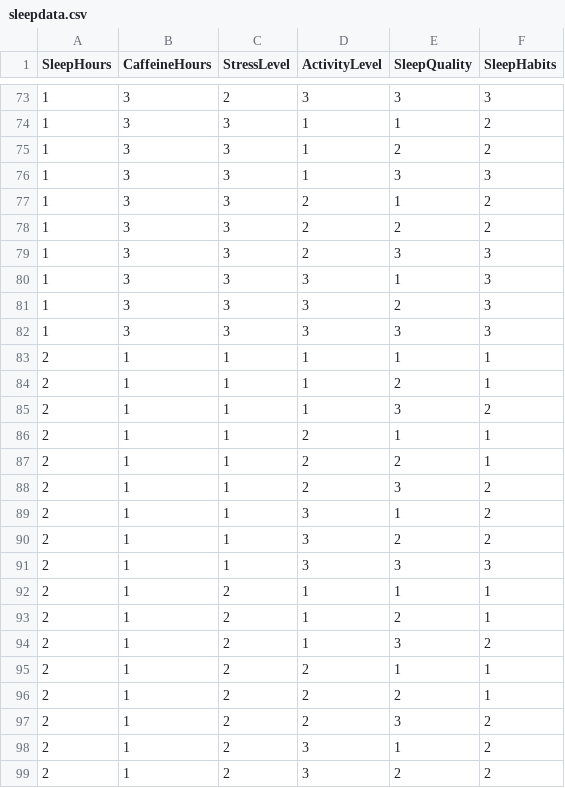
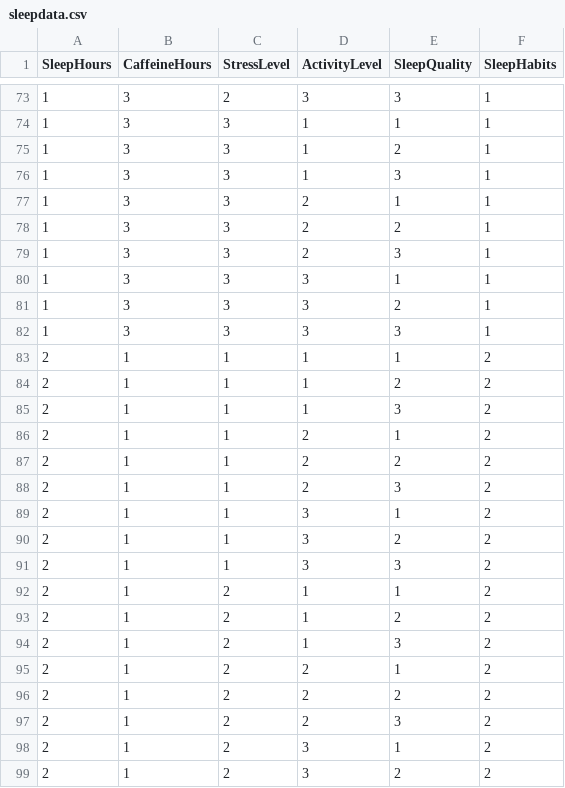
Before and after one commit to jenniferchristine/jeja2306-projekt, a CSV file: Data/sleepdata.csv, drawn as a sheet; only a part is shown, gaps mark what is left out; the diff covers the shown part only.

```diff
--- a/Data/sleepdata.csv
+++ b/Data/sleepdata.csv
@@ -73,16 +73,16 @@ SleepHours,CaffeineHours,StressLevel,ActivityLevel,SleepQuality,SleepHabits
-1,3,2,3,3,3
-1,3,3,1,1,2
-1,3,3,1,2,2
-1,3,3,1,3,3
-1,3,3,2,1,2
-1,3,3,2,2,2
-1,3,3,2,3,3
-1,3,3,3,1,3
-1,3,3,3,2,3
-1,3,3,3,3,3
-2,1,1,1,1,1
-2,1,1,1,2,1
+1,3,2,3,3,1
+1,3,3,1,1,1
+1,3,3,1,2,1
+1,3,3,1,3,1
+1,3,3,2,1,1
+1,3,3,2,2,1
+1,3,3,2,3,1
+1,3,3,3,1,1
+1,3,3,3,2,1
+1,3,3,3,3,1
+2,1,1,1,1,2
+2,1,1,1,2,2
 2,1,1,1,3,2
-2,1,1,2,1,1
-2,1,1,2,2,1
+2,1,1,2,1,2
+2,1,1,2,2,2
 2,1,1,2,3,2
@@ -90,8 +90,8 @@ SleepHours,CaffeineHours,StressLevel,ActivityLevel,SleepQuality,SleepHabits
 2,1,1,3,2,2
-2,1,1,3,3,3
-2,1,2,1,1,1
-2,1,2,1,2,1
+2,1,1,3,3,2
+2,1,2,1,1,2
+2,1,2,1,2,2
 2,1,2,1,3,2
-2,1,2,2,1,1
-2,1,2,2,2,1
+2,1,2,2,1,2
+2,1,2,2,2,2
 2,1,2,2,3,2
```
Also changed, not shown: 79 edited cells elsewhere in this file, 3 other files.
